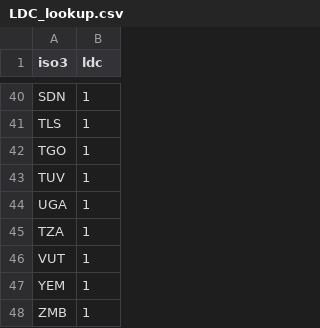
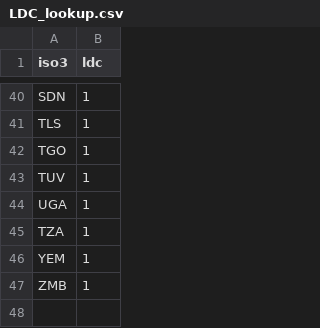
Before and after one commit to akmiller01/aid-tracker-interactive, a CSV file: input/LDC_lookup.csv, drawn as a sheet; only a part is shown, gaps mark what is left out.

```diff
--- a/input/LDC_lookup.csv
+++ b/input/LDC_lookup.csv
@@ -45,3 +45,2 @@ UGA,1
 TZA,1
-VUT,1
 YEM,1
```
Also changed, not shown: input/income.csv, 1 other file.
